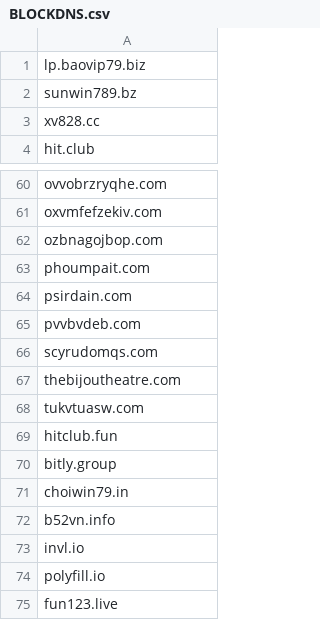
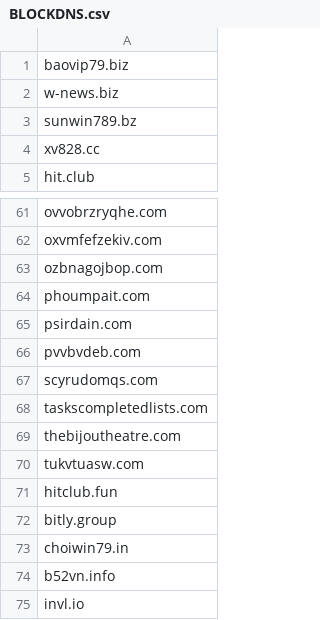
Before and after one commit to FlashStartDNS/dian, a CSV file: BLOCKDNS.csv, drawn as a sheet; only a part is shown, gaps mark what is left out; the shorter side is filled out with more unchanged rows.

Commit message:
BLOCKDNS.csv: khacnhaugiua.vn
Popup: w-news.biz, taskscompletedlists.com

```diff
--- a/BLOCKDNS.csv
+++ b/BLOCKDNS.csv
@@ -1,2 +1,3 @@
-lp.baovip79.biz
+baovip79.biz
+w-news.biz
 sunwin789.bz
@@ -66,2 +67,3 @@ pvvbvdeb.com
 scyrudomqs.com
+taskscompletedlists.com
 thebijoutheatre.com
```
